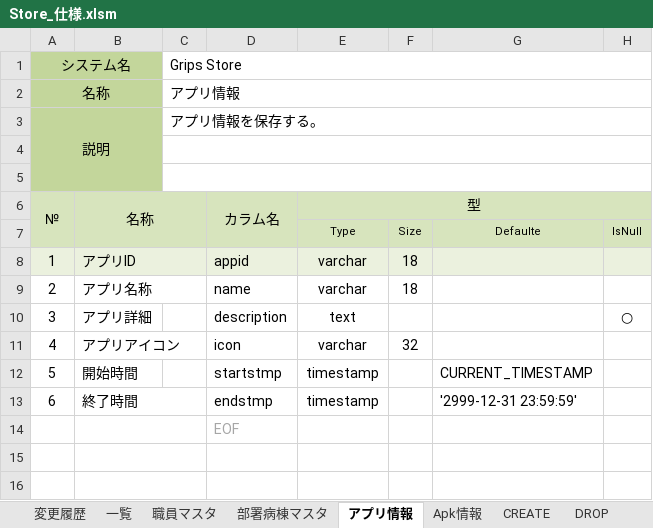
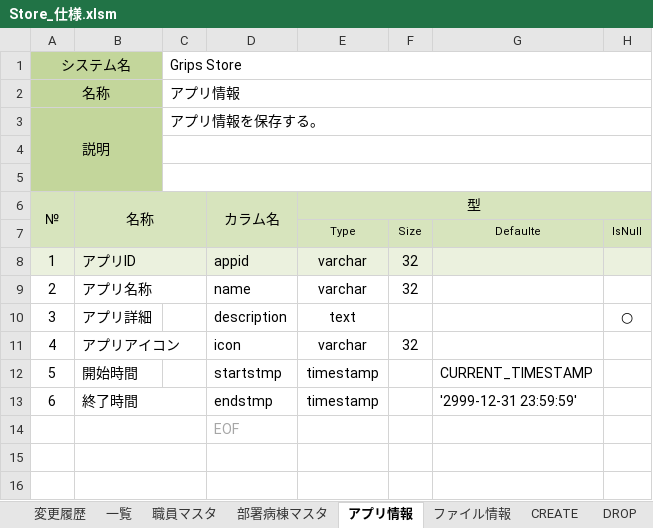
Before and after one commit to leean613/GripsStore2, an Excel workbook: WORKSPACE/Database/Store_仕様.xlsm, sheet アプリ情報, drawn as a sheet; only a part is shown; values as stored, in another font and other column widths than the file's, no borders; the diff names each change by its address in the sheet, - before the commit and + after, or states it on an @@ line.

```diff
--- a/WORKSPACE/Database/Store_仕様.xlsm (sheet アプリ情報)
+++ b/WORKSPACE/Database/Store_仕様.xlsm (sheet アプリ情報)
-sheet tab: Apk情報
+sheet tab: ファイル情報
-F8:F9: 18
+F8:F9: 32
```
Also changed, not shown: sheet CREATE, sheet ファイル情報, sheet DROP, sheet 一覧.
